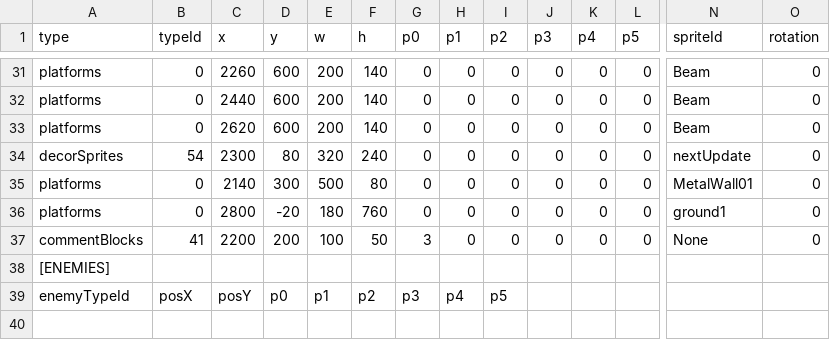
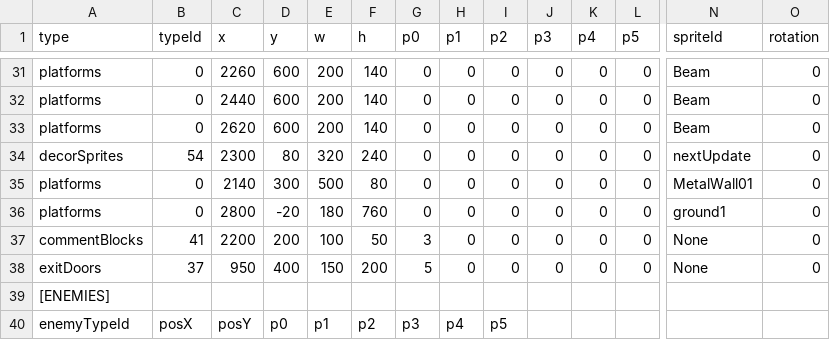
Before and after one commit to tahayuu/2Dgame_1_new, a CSV file: 2Dgame_1/data/stages/stage_edit_0.csv, drawn as a sheet; only a part is shown, gaps mark what is left out; rows hold the shown columns only; the diff names each change by its address in the sheet, - before the commit and + after, or states it on an @@ line.

```diff
--- a/2Dgame_1/data/stages/stage_edit_0.csv
+++ b/2Dgame_1/data/stages/stage_edit_0.csv
+row 38: exitDoors | 37 | 950 | 400 | 150 | 200 | 5 | 0 | 0 | 0 | 0 | 0 | None | 0
```
Also changed, not shown: 2Dgame_1/data/stages/stage_edit_2.csv, 2Dgame_1/data/stages/stage_edit_3.csv, 9 other files.
